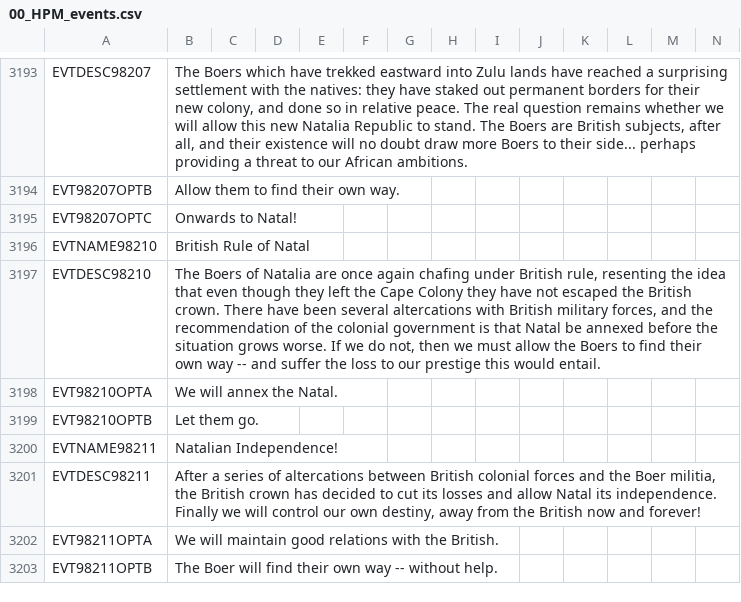
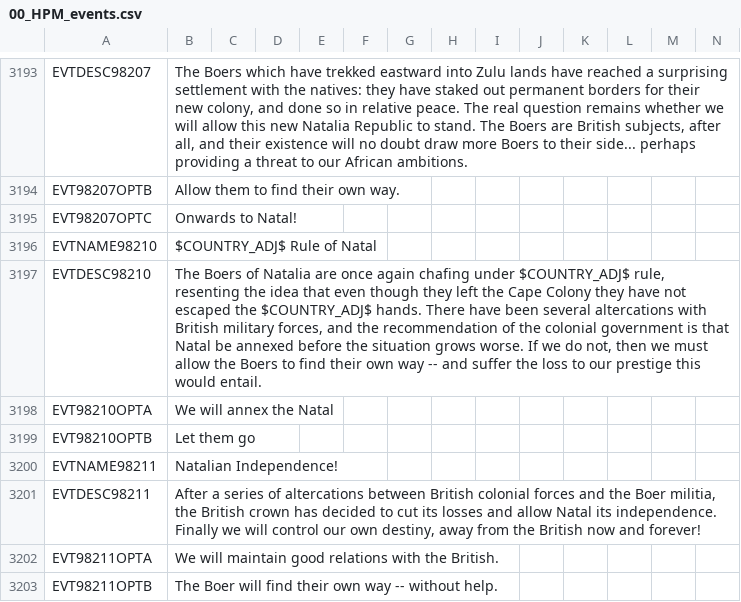
Before and after one commit to Nivaturimika/AHMP, a CSV file: AHPM_MP/localisation/00_HPM_events.csv, drawn as a sheet; only a part is shown, gaps mark what is left out.

```diff
--- a/AHPM_MP/localisation/00_HPM_events.csv
+++ b/AHPM_MP/localisation/00_HPM_events.csv
@@ -3195,6 +3195,6 @@ EVT98207OPTB;Allow them to find their own way.;;;;;;;;;;;;;
 EVT98207OPTC;Onwards to Natal!;;;;;;;;;;;;;
-EVTNAME98210;British Rule of Natal;;;;;;;;;;;;;
-EVTDESC98210;The Boers of Natalia are once again chafing under British rule, resenting the idea that even though they left the Cape Colony they have not escaped the British crown. There have been several altercations with British military forces, and the recommendation of the colonial government is that Natal be annexed before the situation grows worse. If we do not, then we must allow the Boers to find their own way -- and suffer the loss to our prestige this would entail.;;;;;;;;;;;;;
-EVT98210OPTA;We will annex the Natal.;;;;;;;;;;;;;
-EVT98210OPTB;Let them go.;;;;;;;;;;;;;
+EVTNAME98210;$COUNTRY_ADJ$ Rule of Natal;;;;;;;;;;;;;
+EVTDESC98210;The Boers of Natalia are once again chafing under $COUNTRY_ADJ$ rule, resenting the idea that even though they left the Cape Colony they have not escaped the $COUNTRY_ADJ$ hands. There have been several altercations with British military forces, and the recommendation of the colonial government is that Natal be annexed before the situation grows worse. If we do not, then we must allow the Boers to find their own way -- and suffer the loss to our prestige this would entail.;;;;;;;;;;;;;
+EVT98210OPTA;We will annex the Natal;;;;;;;;;;;;;
+EVT98210OPTB;Let them go;;;;;;;;;;;;;
 EVTNAME98211;Natalian Independence!;;;;;;;;;;;;;
```
Also changed, not shown: AHPM_MP/localisation/00_AHMP_decisions.csv, 13 other files.
